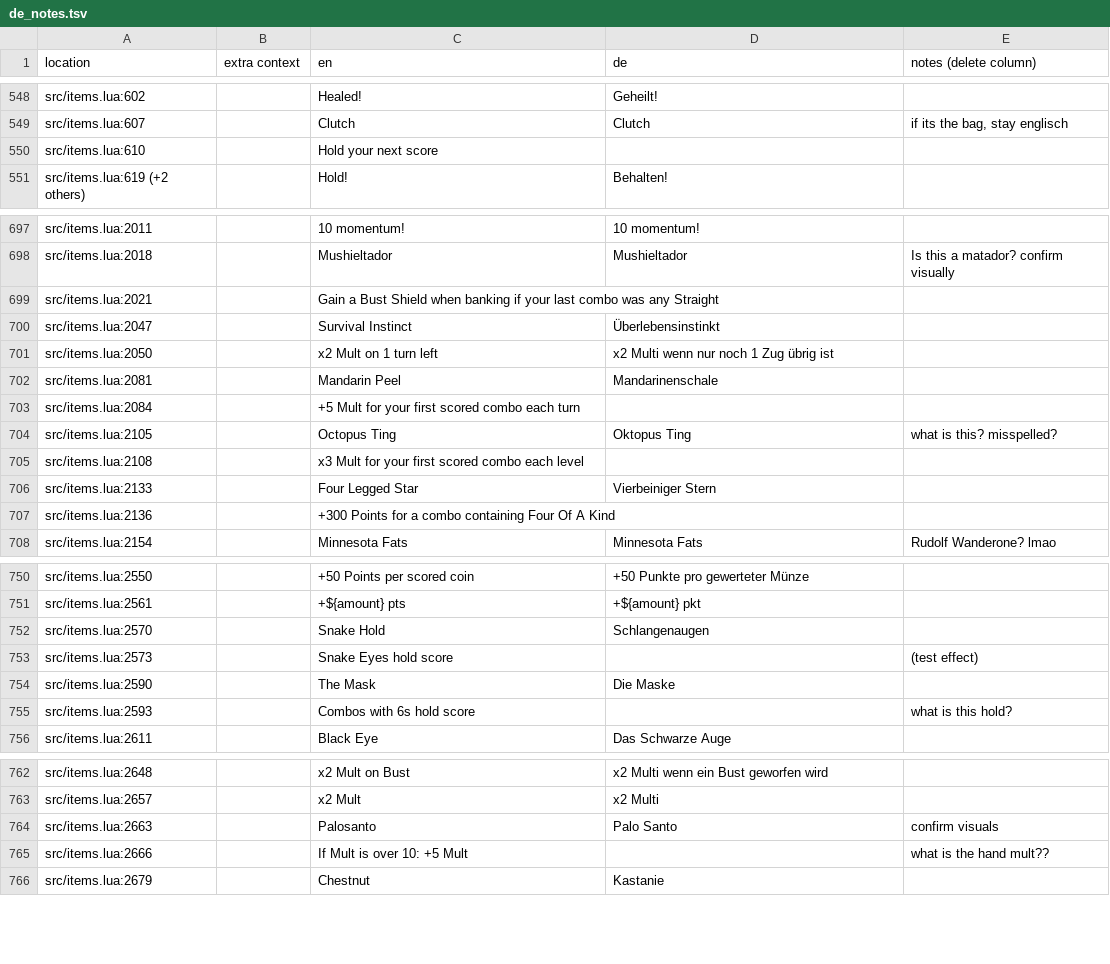
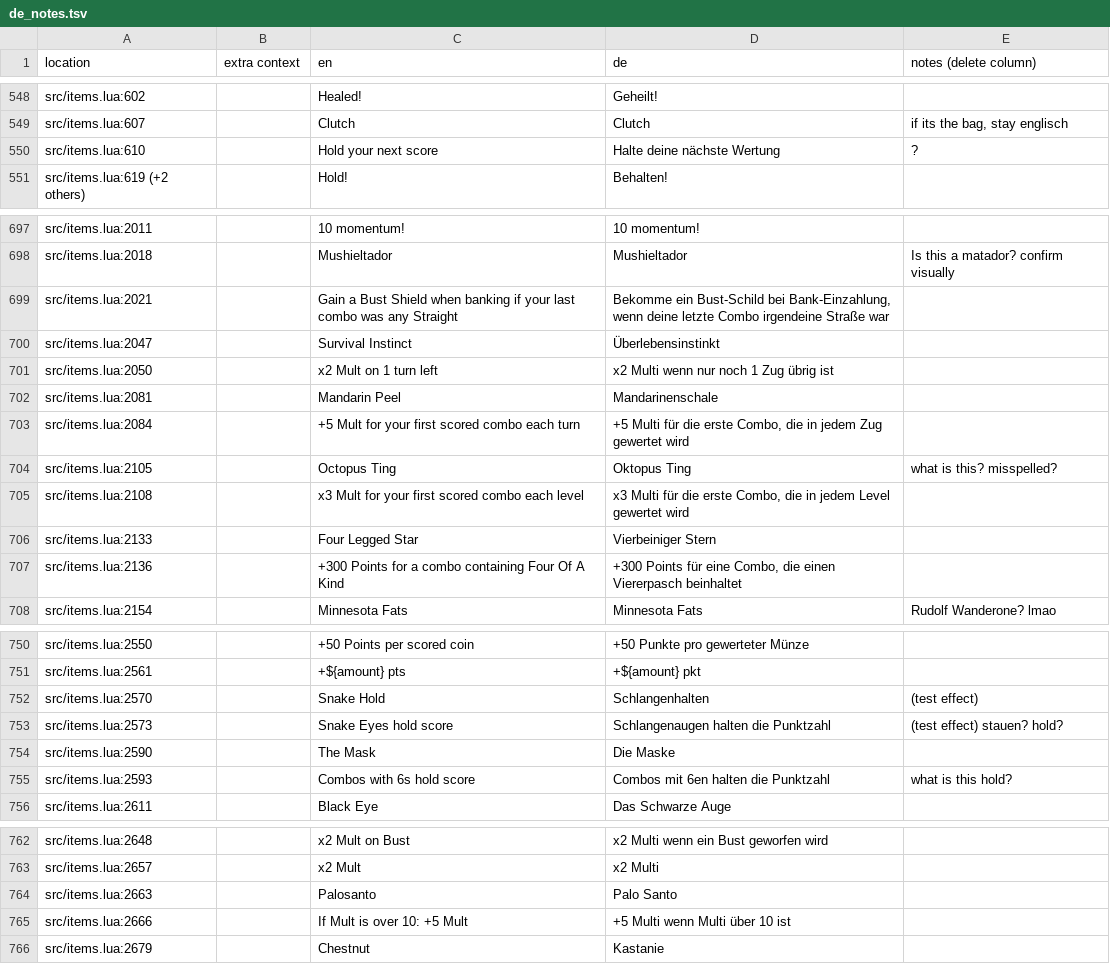
Before and after one commit to 1bardesign/dhne-translation, a TSV file: de_notes.tsv, drawn as a sheet; only a part is shown, gaps mark what is left out; the diff covers the shown part only.

```diff
--- a/de_notes.tsv
+++ b/de_notes.tsv
@@ -549,3 +549,3 @@ src/items.lua:602		Healed!	Geheilt!
 src/items.lua:607		Clutch	Clutch	if its the bag, stay englisch
-src/items.lua:610		Hold your next score		
+src/items.lua:610		Hold your next score	Halte deine nächste Wertung	?
 src/items.lua:619 (+2 others)		Hold!	Behalten!	
@@ -698,3 +698,3 @@ src/items.lua:2011		10 momentum!	10 momentum!
 src/items.lua:2018		Mushieltador	Mushieltador	Is this a matador? confirm visually
-src/items.lua:2021		Gain a Bust Shield when banking if your last combo was any Straight		
+src/items.lua:2021		Gain a Bust Shield when banking if your last combo was any Straight	Bekomme ein Bust-Schild bei Bank-Einzahlung, wenn deine letzte Combo irgendeine Straße war	
 src/items.lua:2047		Survival Instinct	Überlebensinstinkt	
@@ -702,7 +702,7 @@ src/items.lua:2050		x2 Mult on 1 turn left	x2 Multi wenn nur noch 1 Zug übrig i
 src/items.lua:2081		Mandarin Peel	Mandarinenschale	
-src/items.lua:2084		+5 Mult for your first scored combo each turn		
+src/items.lua:2084		+5 Mult for your first scored combo each turn	+5 Multi für die erste Combo, die in jedem Zug gewertet wird	
 src/items.lua:2105		Octopus Ting	Oktopus Ting	what is this? misspelled?
-src/items.lua:2108		x3 Mult for your first scored combo each level		
+src/items.lua:2108		x3 Mult for your first scored combo each level	x3 Multi für die erste Combo, die in jedem Level gewertet wird	
 src/items.lua:2133		Four Legged Star	Vierbeiniger Stern	
-src/items.lua:2136		+300 Points for a combo containing Four Of A Kind		
+src/items.lua:2136		+300 Points for a combo containing Four Of A Kind	+300 Points für eine Combo, die einen Viererpasch beinhaltet	
 src/items.lua:2154		Minnesota Fats	Minnesota Fats	Rudolf Wanderone? lmao
@@ -751,6 +751,6 @@ src/items.lua:2550		+50 Points per scored coin	+50 Punkte pro gewerteter Münze
 src/items.lua:2561		+${amount} pts	+${amount} pkt	
-src/items.lua:2570		Snake Hold	Schlangenaugen	
-src/items.lua:2573		Snake Eyes hold score		(test effect)
+src/items.lua:2570		Snake Hold	Schlangenhalten	(test effect)
+src/items.lua:2573		Snake Eyes hold score	Schlangenaugen halten die Punktzahl	(test effect) stauen? hold?
 src/items.lua:2590		The Mask	Die Maske	
-src/items.lua:2593		Combos with 6s hold score		what is this hold?
+src/items.lua:2593		Combos with 6s hold score	Combos mit 6en halten die Punktzahl	what is this hold?
 src/items.lua:2611		Black Eye	Das Schwarze Auge	
@@ -763,4 +763,4 @@ src/items.lua:2648		x2 Mult on Bust	x2 Multi wenn ein Bust geworfen wird
 src/items.lua:2657		x2 Mult	x2 Multi	
-src/items.lua:2663		Palosanto	Palo Santo	confirm visuals
-src/items.lua:2666		If Mult is over 10: +5 Mult		what is the hand mult??
+src/items.lua:2663		Palosanto	Palo Santo	
+src/items.lua:2666		If Mult is over 10: +5 Mult	+5 Multi wenn Multi über 10 ist	
 src/items.lua:2679		Chestnut	Kastanie	
```
Also changed, not shown: 14 edited cells elsewhere in this file, de.tsv.
